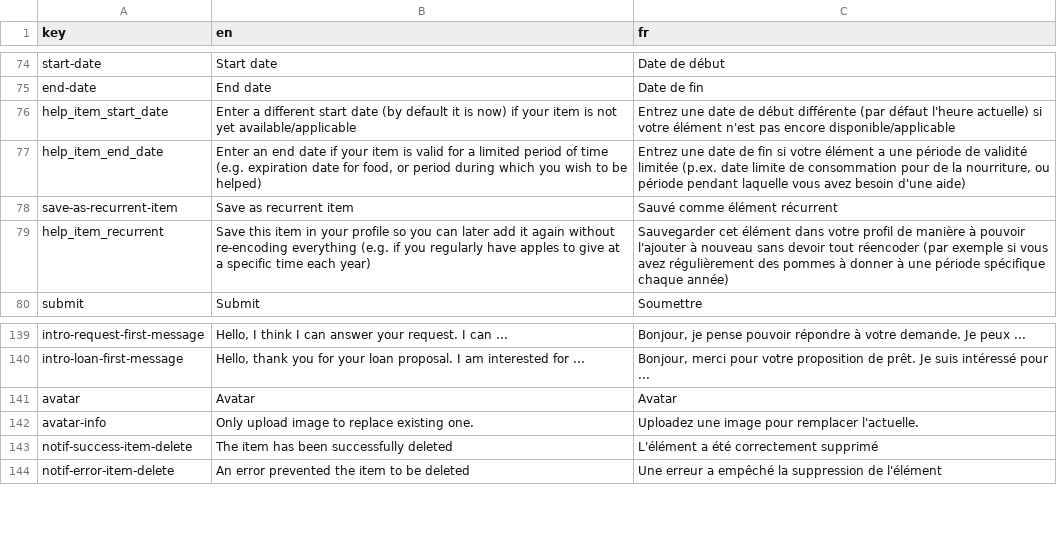
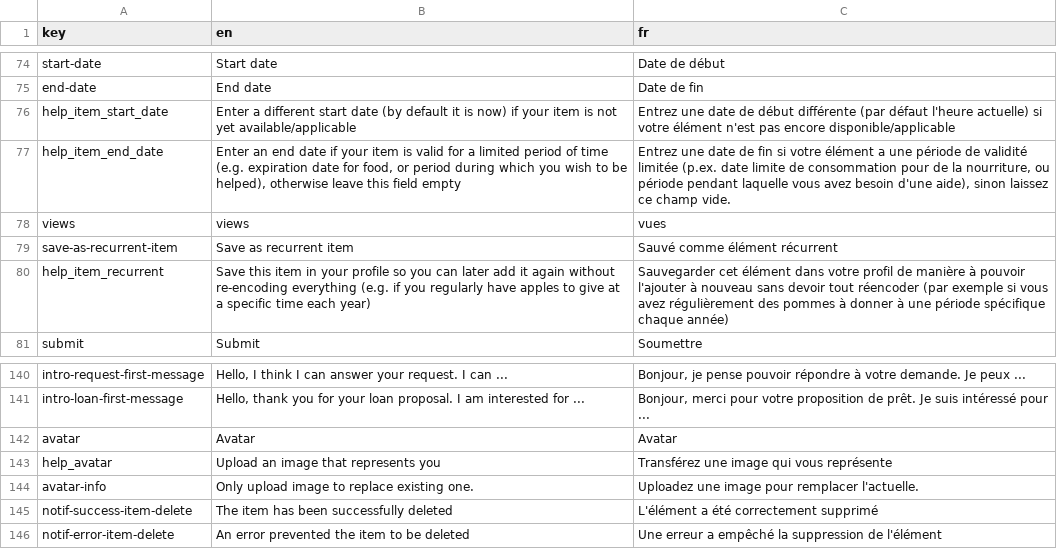
Before and after one commit to shareish/shareish, a CSV file: frontend/src/locales/translations.csv, drawn as a sheet; only a part is shown, gaps mark what is left out.

Commit message:
add views hitcounts on items

```diff
--- a/frontend/src/locales/translations.csv
+++ b/frontend/src/locales/translations.csv
@@ -76,3 +76,4 @@ end-date,End date,Date de fin
 help_item_start_date,"Enter a different start date (by default it is now) if your item is not yet available/applicable","Entrez une date de début différente (par défaut l'heure actuelle) si votre élément n'est pas encore disponible/applicable"
-help_item_end_date,"Enter an end date if your item is valid for a limited period of time (e.g. expiration date for food, or period during which you wish to be helped)","Entrez une date de fin si votre élément a une période de validité limitée (p.ex. date limite de consommation pour de la nourriture, ou période pendant laquelle vous avez besoin d'une aide)"
+help_item_end_date,"Enter an end date if your item is valid for a limited period of time (e.g. expiration date for food, or period during which you wish to be helped), otherwise leave this field empty","Entrez une date de fin si votre élément a une période de validité limitée (p.ex. date limite de consommation pour de la nourriture, ou période pendant laquelle vous avez besoin d'une aide), sinon laissez ce champ vide."
+views,views,vues
 save-as-recurrent-item,Save as recurrent item,Sauvé comme élément récurrent
@@ -141,2 +142,3 @@ intro-loan-first-message,"Hello, thank you for your loan proposal. I am interest
 avatar,Avatar,Avatar
+help_avatar,Upload an image that represents you,Transférez une image qui vous représente
 avatar-info,Only upload image to replace existing one.,Uploadez une image pour remplacer l'actuelle.
```
Also changed, not shown: 6 other files.
